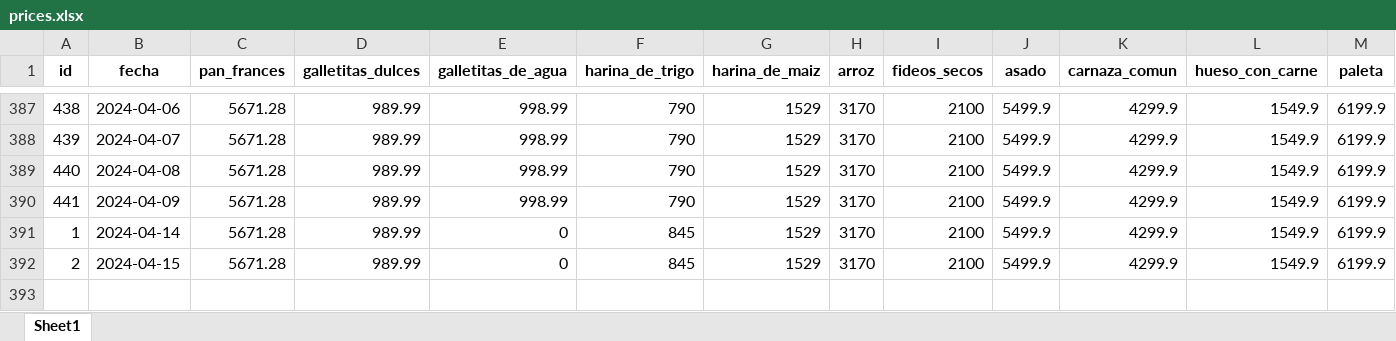
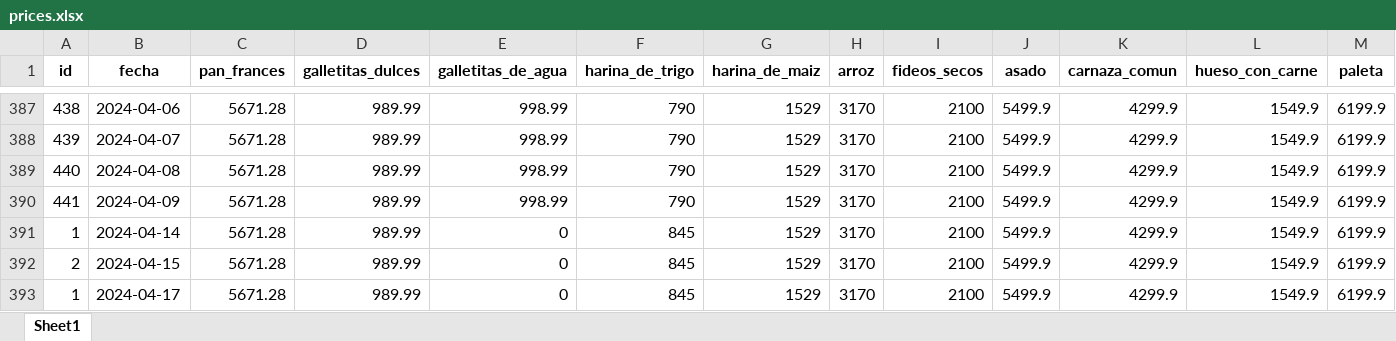
Before and after one commit to lorenzotomasdiez/argentina-inflation-bot, an Excel workbook: base/prices.xlsx, sheet Sheet1, drawn as a sheet; only a part is shown, gaps mark what is left out; values as stored, in another font and other column widths than the file's, no borders; rows hold the shown columns only; the diff names each change by its address in the sheet, - before the commit and + after, or states it on an @@ line.

```diff
--- a/base/prices.xlsx (sheet Sheet1)
+++ b/base/prices.xlsx (sheet Sheet1)
+row 393: 1 | 2024-04-17 | 5671.28 | 989.99 | 0 | 845 | 1529 | 3170 | 2100 | 5499.9 | 4299.9 | 1549.9 | 6199.9
```
Also changed, not shown: 13 other files.
